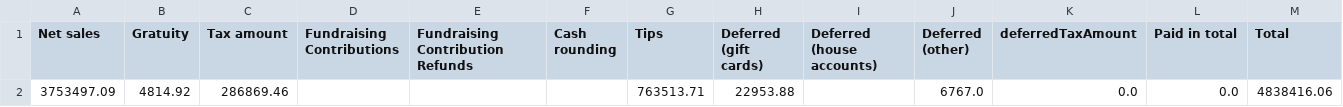
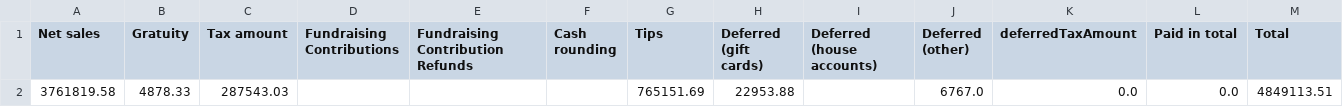
Before and after one commit to BHERRIN7/brassstap-data, a CSV file: data/Revenue summary.csv, drawn as a sheet.

Commit message:
Update Revenue summary.csv — 2026-07-20

```diff
--- a/data/Revenue summary.csv
+++ b/data/Revenue summary.csv
@@ -1,2 +1,2 @@
 Net sales,Gratuity,Tax amount,Fundraising Contributions,Fundraising Contribution Refunds,Cash rounding,Tips,Deferred (gift cards),Deferred (house accounts),Deferred (other),deferredTaxAmount,Paid in total,Total
-3753497.09,4814.92,286869.46,,,,763513.71,22953.88,,6767.0,0.0,0.0,4838416.06
+3761819.58,4878.33,287543.03,,,,765151.69,22953.88,,6767.0,0.0,0.0,4849113.51
```
